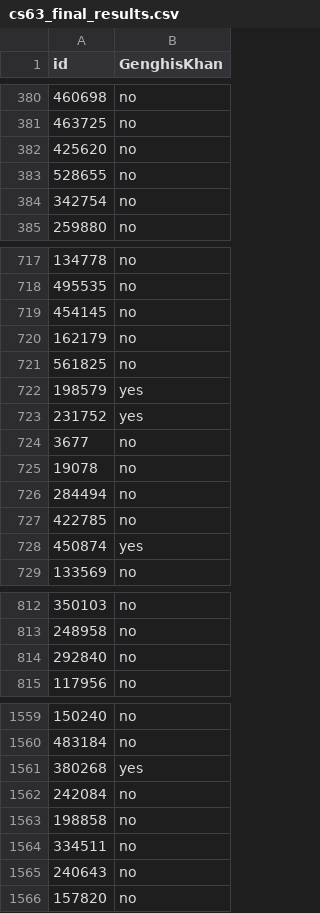
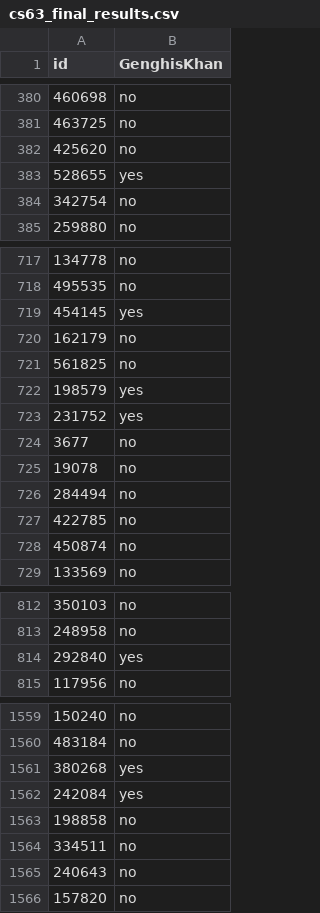
Before and after one commit to sudorm12/cs63_homework, a CSV file: Exam 2/cs63_final_results.csv, drawn as a sheet; only a part is shown, gaps mark what is left out; the diff covers the shown part only.

```diff
--- a/Exam 2/cs63_final_results.csv
+++ b/Exam 2/cs63_final_results.csv
@@ -382,3 +382,3 @@ id,GenghisKhan
 425620,no
-528655,no
+528655,yes
 342754,no
@@ -718,3 +718,3 @@ id,GenghisKhan
 495535,no
-454145,no
+454145,yes
 162179,no
@@ -727,3 +727,3 @@ id,GenghisKhan
 422785,no
-450874,yes
+450874,no
 133569,no
@@ -813,3 +813,3 @@ id,GenghisKhan
 248958,no
-292840,no
+292840,yes
 117956,no
@@ -1561,3 +1561,3 @@ id,GenghisKhan
 380268,yes
-242084,no
+242084,yes
 198858,no
```
Also changed, not shown: 28 edited cells elsewhere in this file, 2 other files.
